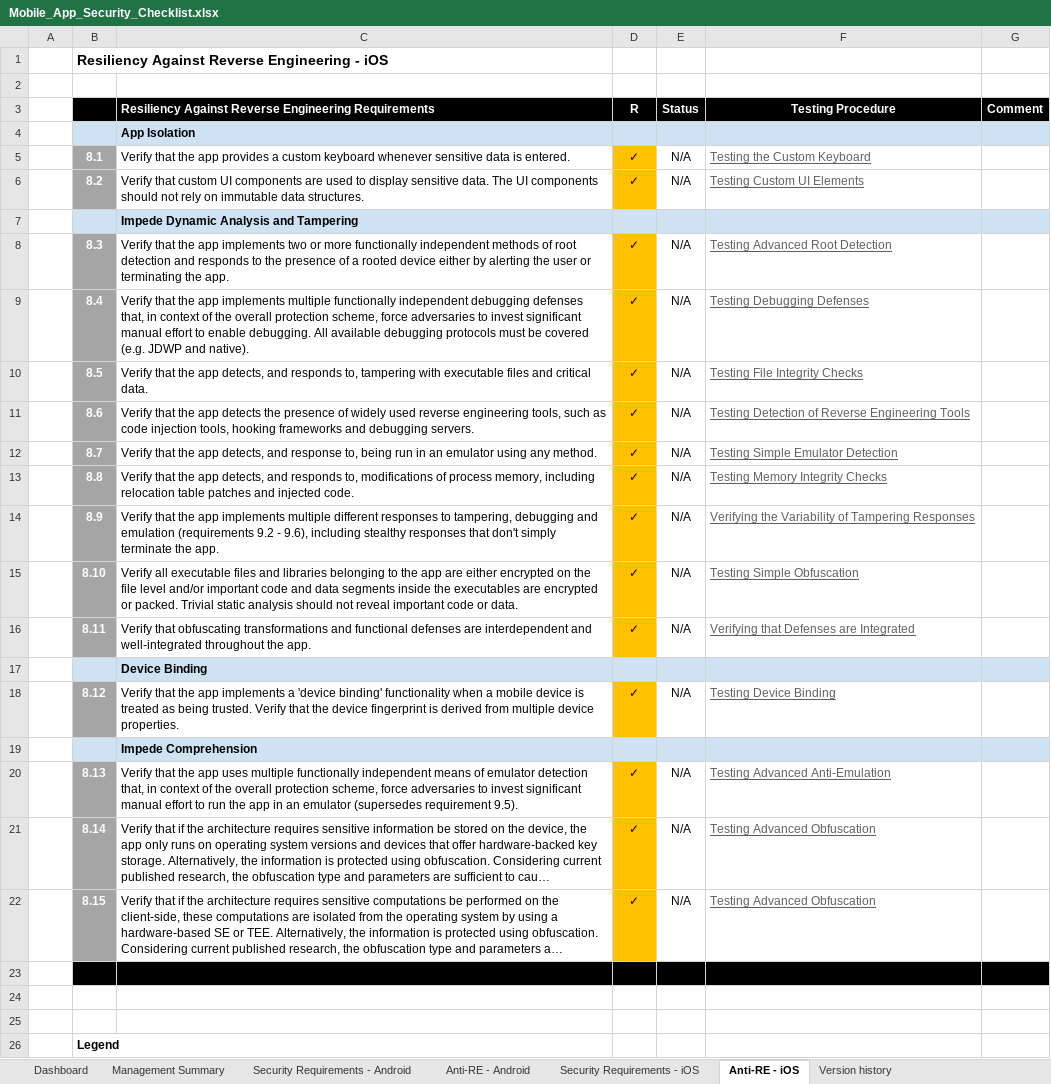
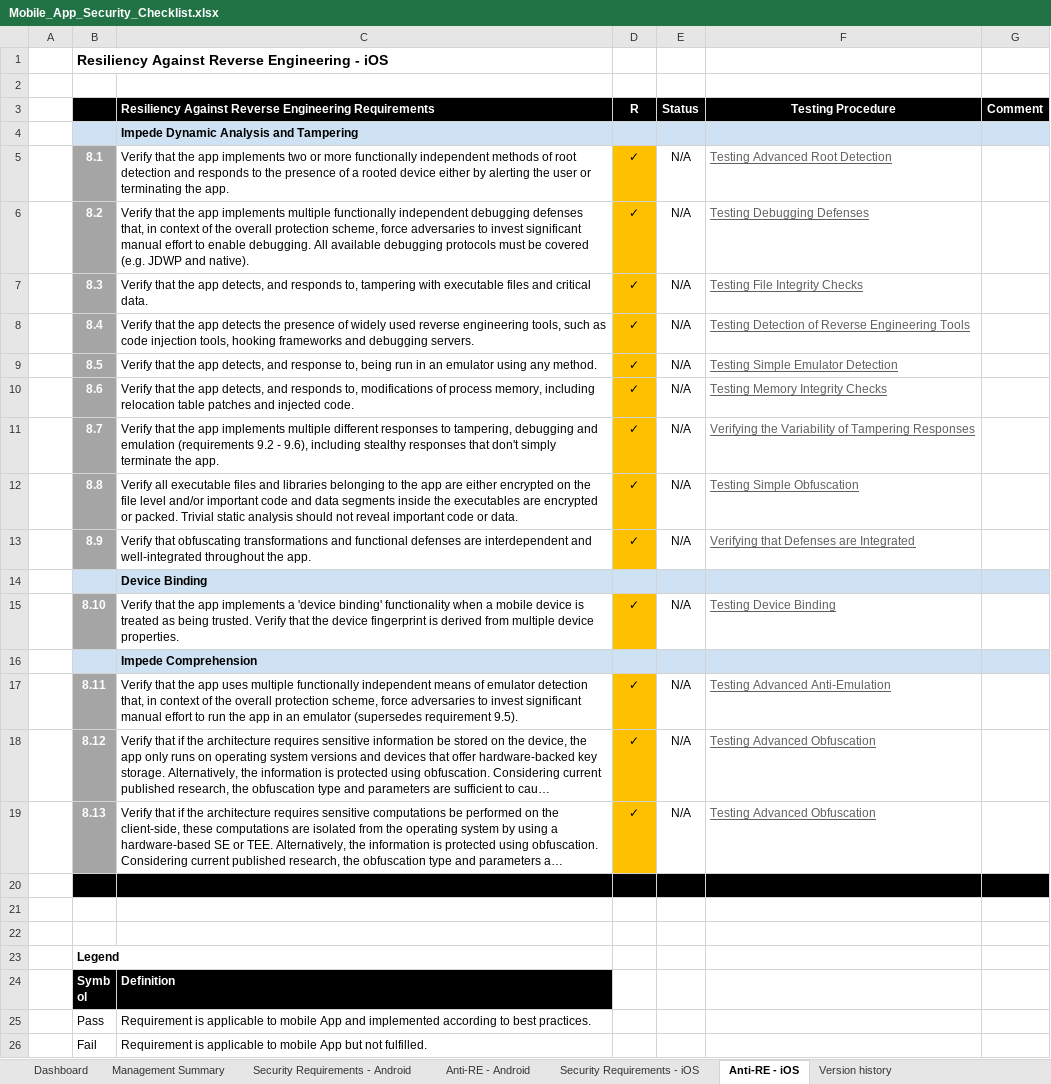
Before and after one commit to OWASP/owasp-mastg, an Excel workbook: Checklists/Mobile_App_Security_Checklist.xlsx, sheet Anti-RE - iOS, drawn as a sheet; only a part is shown; the shorter side is filled out with more unchanged rows; long unchanged cells end in …; values as stored, in another font and other column widths than the file's, no borders; removed rows and columns are numbered as before the commit, all else as after; the diff names each change by its address in the sheet, - before the commit and + after, or states it on an @@ line.

```diff
--- a/Checklists/Mobile_App_Security_Checklist.xlsx (sheet Anti-RE - iOS)
+++ b/Checklists/Mobile_App_Security_Checklist.xlsx (sheet Anti-RE - iOS)
-row 4:  |  | App Isolation
-row 5:  | 8.1 | Verify that the app provides a custom keyboard whenever sensitive data is entered. | ✓ | N/A | Testing the Custom Keyboard
-row 6:  | 8.2 | Verify that custom UI components are used to display sensitive data. The UI components should not rely on immutable data structures. | ✓ | N/A | Testing Custom UI Elements
+row 5:  | 8.1 | Verify that the app implements two or more functionally independent methods of root detection and responds to the presence of a rooted device either by alerting the user or terminating the app. | ✓ | N/A | Testing Advanced Root Detection
+row 6:  | 8.2 | Verify that the app implements multiple functionally independent debugging defenses that, in context of the overall protection scheme, force adversaries to invest significant manual effort to enable debugging. All available debugging protocols must be covered (e.g. JDWP and native). | ✓ | N/A | Testing Debugging Defenses
-C7: …the app implements two or more functionally independent methods of root detection and responds to the presence of a rooted device either by alerting the user or terminating the app.
+C7: …the app detects, and responds to, tampering with executable files and critical data.
-F7: Testing Advanced Root Detection
+F7: Testing File Integrity Checks
-C8: …the app implements multiple functionally independent debugging defenses that, in context of the overall protection scheme, force adversaries to invest significant manual effort to enable debugging. All available debugging protocols must be covered (e.g. JDWP and native).
+C8: …the app detects the presence of widely used reverse engineering tools, such as code injection tools, hooking frameworks and debugging servers.
-F8: Testing Debugging Defenses
+F8: Testing Detection of Reverse Engineering Tools
-C9: …detects, and responds to, tampering with executable files and critical data.
+C9: …detects, and response to, being run in an emulator using any method.
-F9: Testing File Integrity Checks
+F9: Testing Simple Emulator Detection
-C10: …the app detects the presence of widely used reverse engineering tools, such as code injection tools, hooking frameworks and debugging servers.
+C10: …the app detects, and responds to, modifications of process memory, including relocation table patches and injected code.
-F10: Testing Detection of Reverse Engineering Tools
+F10: Testing Memory Integrity Checks
-C11: …the app detects, and response to, being run in an emulator using any method.
+C11: …the app implements multiple different responses to tampering, debugging and emulation (requirements 9.2 - 9.6), including stealthy responses that don't simply terminate the app.
-F11: Testing Simple Emulator Detection
+F11: Verifying the Variability of Tampering Responses
-C12: Verify that the app detects, and responds to, modifications of process memory, including relocation table patches and injected code.
+C12: Verify all executable files and libraries belonging to the app are either encrypted on the file level and/or important code and data segments inside the executables are encrypted or packed. Trivial static analysis should not reveal important code or data.
-F12: Testing Memory Integrity Checks
+F12: Testing Simple Obfuscation
-C13: Verify that the app implements multiple different responses to tampering, debugging and emulation (requirements 9.2 - 9.6), including stealthy responses that don't simply terminate the app.
+C13: Verify that obfuscating transformations and functional defenses are interdependent and well-integrated throughout the app.
-F13: Verifying the Variability of Tampering Responses
+F13: Verifying that Defenses are Integrated
-row 15:  | 8.10 | Verify all executable files and libraries belonging to the app are either encrypted on the file level and/or important code and data segments inside the executables are encrypted or packed. Trivial static analysis should not reveal important code or data. | ✓ | N/A | Testing Simple Obfuscation
-row 16:  | 8.11 | Verify that obfuscating transformations and functional defenses are interdependent and well-integrated throughout the app. | ✓ | N/A | Verifying that Defenses are Integrated
-B15: 8.12
+B15: 8.10
-B17: 8.13
+B17: 8.11
-B18: 8.14
+B18: 8.12
-B19: 8.15
+B19: 8.13
```
Also changed, not shown: sheet Anti-RE - Android, sheet Management Summary, formulas that keep their value, charts or pictures.
